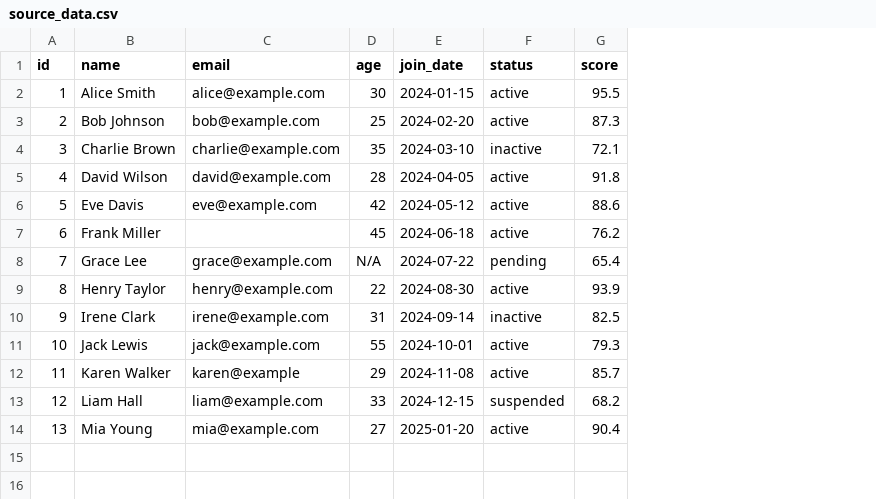
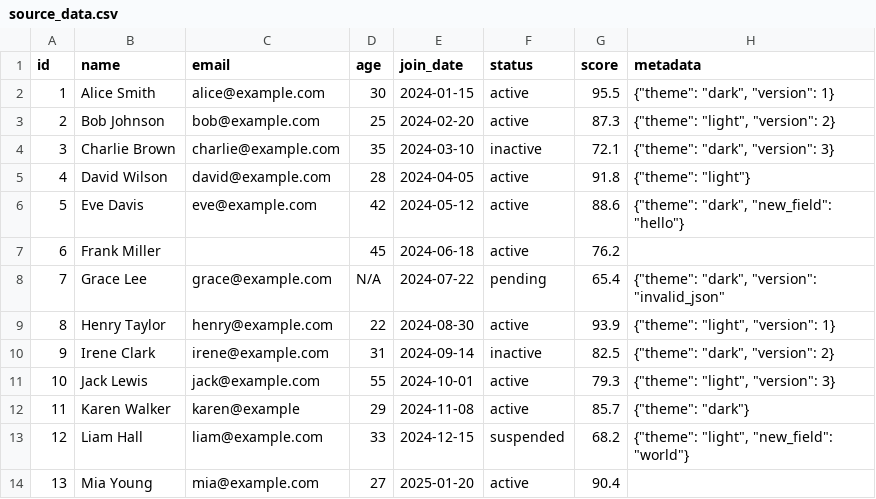
Before and after one commit to antquinonez/loops-data-ingestion, a CSV file: data/source_data.csv, drawn as a sheet; the diff names each change by its address in the sheet, - before the commit and + after, or states it on an @@ line.

Commit message:
Add output_table field to schemas for pipeline table name configuration
- Add output_table field to users_schema.yaml, orders_schema.yaml, and transactions_schema.yaml
  to specify the final cleaned table names (users_clean, orders_clean, transactions_clean)
- Update generate_cleaning_pipeline() in pipeline_builder/tools.py to read output_table
  from schema with fallback to {table_name}_clean convention
- Update GenerateCleaningPipelineTool in nanobot_tools.py with Optional parameters
- Update run_demo.py to extract output_table from schemas instead of hardcoding
- Add JSON column type inference and handling for embedded metadata fields
- Update ingestion_flow.py to include metadata column in table schemas
- Update flow template for JSON validation support
- Add tests for JSON column handling
- Update source_data.csv with metadata column for testing

This enables the final output table names to be specified in the schema files,
making the pipeline configuration more declarative and maintainable.

Generated by Mistral Vibe.
Co-Authored-By: Mistral Vibe <vibe@mistral.ai>

```diff
--- a/data/source_data.csv
+++ b/data/source_data.csv
+column H (metadata), rows 2-13: {"theme": "dark", "version": 1} | {"theme": "light", "version": 2} | {"theme": "dark", "version": 3} | {"theme": "light"} | {"theme": "dark", "new_field": "hello"} |  | {"theme": "dark", "version": "invalid_json" | {"theme": "light", "version": 1} | {"theme": "dark", "version": 2} | {"theme": "light", "version": 3} | {"theme": "dark"} | {"theme": "light", "new_field": "world"}
```
Also changed, not shown: 10 other files.
